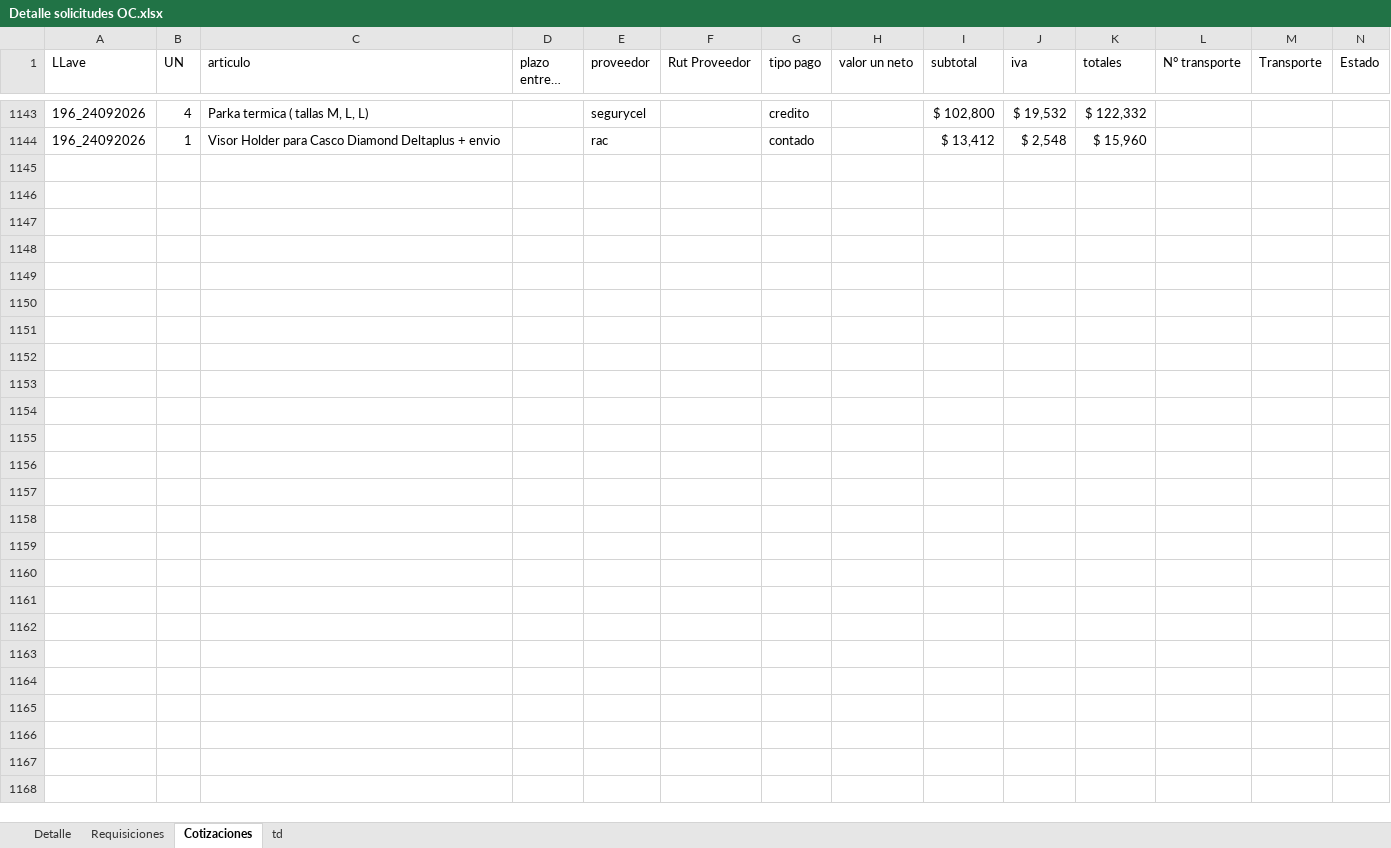
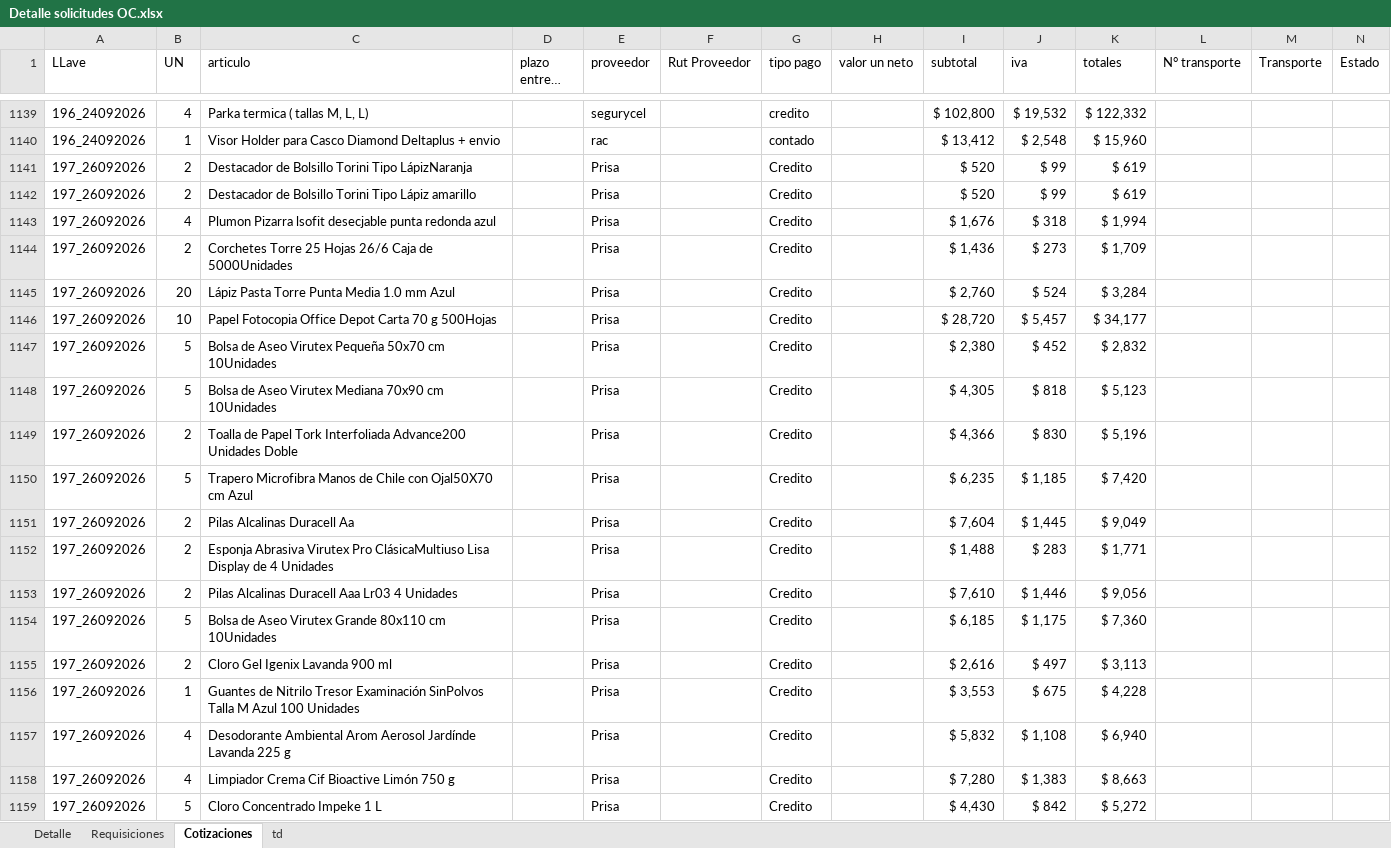
Before and after one commit to RodrigoCay/RequiAA, an Excel workbook: Detalle solicitudes OC.xlsx, sheet Cotizaciones, drawn as a sheet; only a part is shown, gaps mark what is left out; long unchanged cells end in …; values as stored, in another font and other column widths than the file's, no borders; table styles not drawn; the diff covers the shown part only; the diff names each change by its address in the sheet, - before the commit and + after, or states it on an @@ line.

```diff
--- a/Detalle solicitudes OC.xlsx (sheet Cotizaciones)
+++ b/Detalle solicitudes OC.xlsx (sheet Cotizaciones)
+row 1141: 197_26092026 | 2 | Destacador de Bolsillo Torini Tipo LápizNaranja |  | Prisa |  | Credito |  | $ 520 | $ 99 | $ 619
+row 1142: 197_26092026 | 2 | Destacador de Bolsillo Torini Tipo Lápiz amarillo |  | Prisa |  | Credito |  | $ 520 | $ 99 | $ 619
+row 1143: 197_26092026 | 4 | Plumon Pizarra lsofit desecjable punta redonda azul |  | Prisa |  | Credito |  | $ 1,676 | $ 318 | $ 1,994
+row 1144: 197_26092026 | 2 | Corchetes Torre 25 Hojas 26/6 Caja de 5000Unidades |  | Prisa |  | Credito |  | $ 1,436 | $ 273 | $ 1,709
+row 1145: 197_26092026 | 20 | Lápiz Pasta Torre Punta Media 1.0 mm Azul |  | Prisa |  | Credito |  | $ 2,760 | $ 524 | $ 3,284
+row 1146: 197_26092026 | 10 | Papel Fotocopia Office Depot Carta 70 g 500Hojas |  | Prisa |  | Credito |  | $ 28,720 | $ 5,457 | $ 34,177
+row 1147: 197_26092026 | 5 | Bolsa de Aseo Virutex Pequeña 50x70 cm 10Unidades |  | Prisa |  | Credito |  | $ 2,380 | $ 452 | $ 2,832
+row 1148: 197_26092026 | 5 | Bolsa de Aseo Virutex Mediana 70x90 cm 10Unidades |  | Prisa |  | Credito |  | $ 4,305 | $ 818 | $ 5,123
+row 1149: 197_26092026 | 2 | Toalla de Papel Tork Interfoliada Advance200 Unidades Doble |  | Prisa |  | Credito |  | $ 4,366 | $ 830 | $ 5,196
+row 1150: 197_26092026 | 5 | Trapero Microfibra Manos de Chile con Ojal50X70 cm Azul |  | Prisa |  | Credito |  | $ 6,235 | $ 1,185 | $ 7,420
+row 1151: 197_26092026 | 2 | Pilas Alcalinas Duracell Aa |  | Prisa |  | Credito |  | $ 7,604 | $ 1,445 | $ 9,049
+row 1152: 197_26092026 | 2 | Esponja Abrasiva Virutex Pro ClásicaMultiuso Lisa Display de 4 Unidades |  | Prisa |  | Credito |  | $ 1,488 | $ 283 | $ 1,771
+row 1153: 197_26092026 | 2 | Pilas Alcalinas Duracell Aaa Lr03 4 Unidades |  | Prisa |  | Credito |  | $ 7,610 | $ 1,446 | $ 9,056
+row 1154: 197_26092026 | 5 | Bolsa de Aseo Virutex Grande 80x110 cm 10Unidades |  | Prisa |  | Credito |  | $ 6,185 | $ 1,175 | $ 7,360
+row 1155: 197_26092026 | 2 | Cloro Gel Igenix Lavanda 900 ml |  | Prisa |  | Credito |  | $ 2,616 | $ 497 | $ 3,113
+row 1156: 197_26092026 | 1 | Guantes de Nitrilo Tresor Examinación SinPolvos Talla M Azul 100 Unidades |  | Prisa |  | Credito |  | $ 3,553 | $ 675 | $ 4,228
+row 1157: 197_26092026 | 4 | Desodorante Ambiental Arom Aerosol Jardínde Lavanda 225 g |  | Prisa |  | Credito |  | $ 5,832 | $ 1,108 | $ 6,940
+row 1158: 197_26092026 | 4 | Limpiador Crema Cif Bioactive Limón 750 g |  | Prisa |  | Credito |  | $ 7,280 | $ 1,383 | $ 8,663
+row 1159: 197_26092026 | 5 | Cloro Concentrado Impeke 1 L |  | Prisa |  | Credito |  | $ 4,430 | $ 842 | $ 5,272
```
Also changed, not shown: 101 added rows, 10 removed rows and 9 edited cells elsewhere in this sheet, sheet Detalle, sheet Requisiciones, sheet td, 1 other file.
